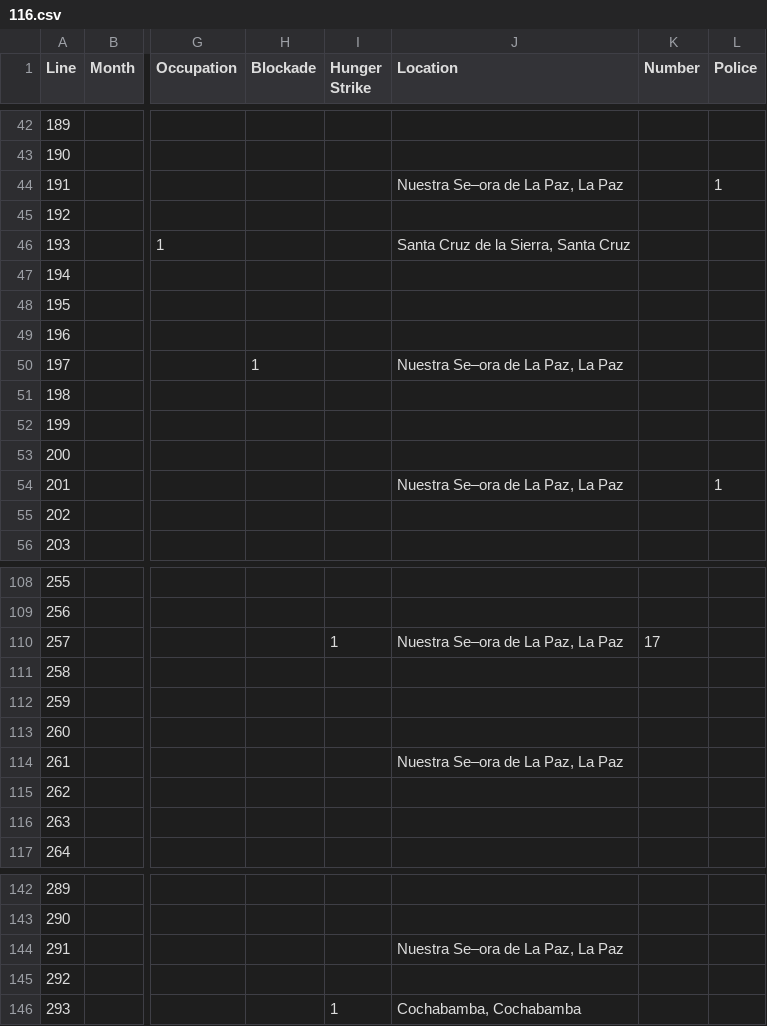
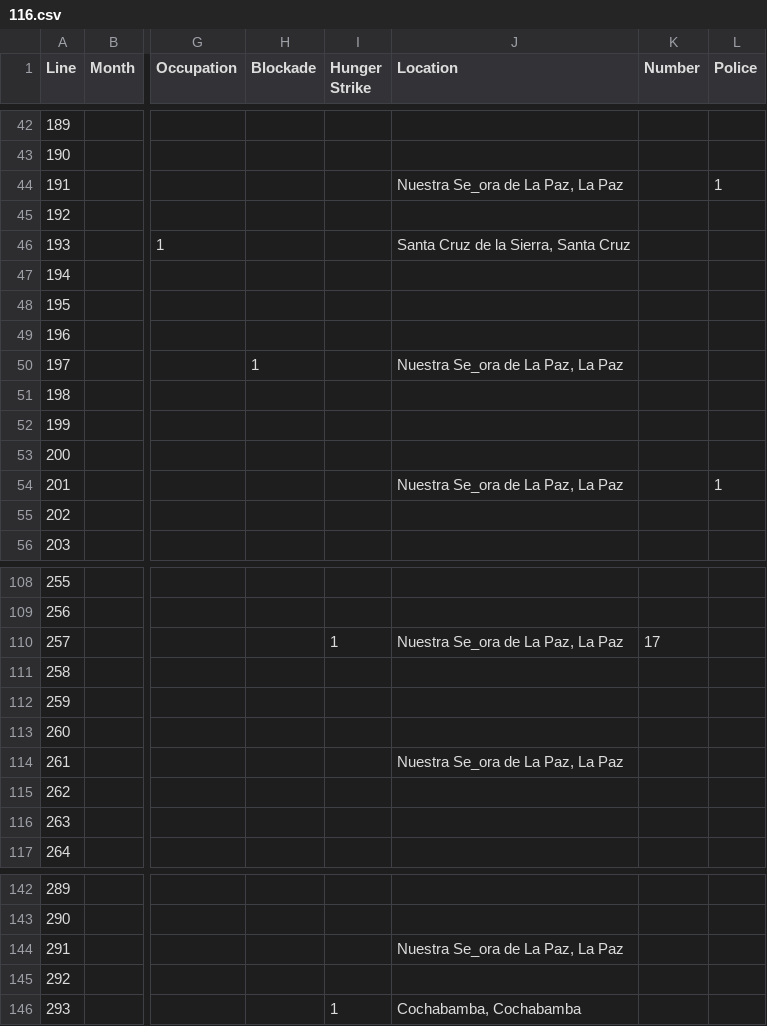
Before and after one commit to fsolt/mex_protest, a CSV file: Jacob/116.csv, drawn as a sheet; only a part is shown, gaps mark what is left out; the diff covers the shown part only; the diff names each change by its address in the sheet, - before the commit and + after, or states it on an @@ line.

```diff
--- a/Jacob/116.csv
+++ b/Jacob/116.csv
-J44 (Location): Nuestra Se–ora de La Paz, La Paz
+J44 (Location): Nuestra Se_ora de La Paz, La Paz
-J50 (Location): Nuestra Se–ora de La Paz, La Paz
+J50 (Location): Nuestra Se_ora de La Paz, La Paz
-J54 (Location): Nuestra Se–ora de La Paz, La Paz
+J54 (Location): Nuestra Se_ora de La Paz, La Paz
-J110 (Location): Nuestra Se–ora de La Paz, La Paz
+J110 (Location): Nuestra Se_ora de La Paz, La Paz
-J114 (Location): Nuestra Se–ora de La Paz, La Paz
+J114 (Location): Nuestra Se_ora de La Paz, La Paz
-J144 (Location): Nuestra Se–ora de La Paz, La Paz
+J144 (Location): Nuestra Se_ora de La Paz, La Paz
```
Also changed, not shown: 1 added row, 1 removed row and 11 edited cells elsewhere in this file, Jacob/303.csv.
